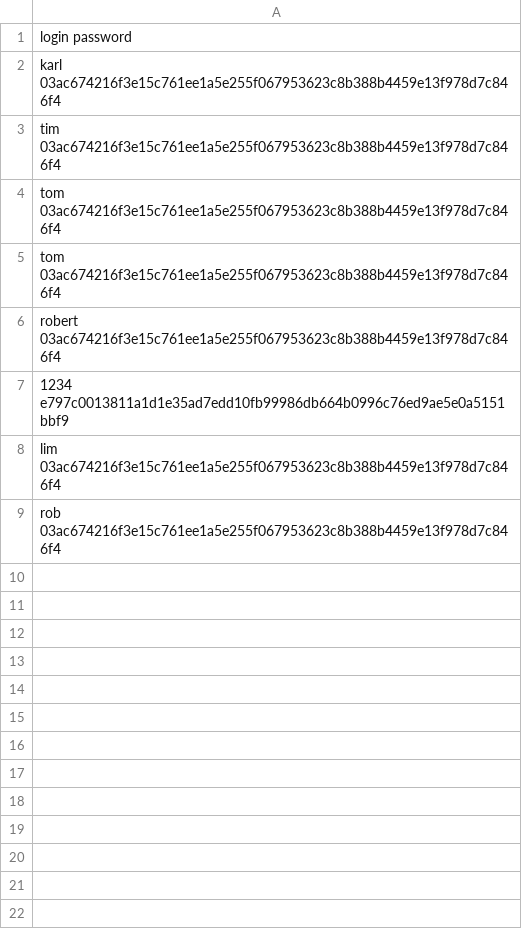
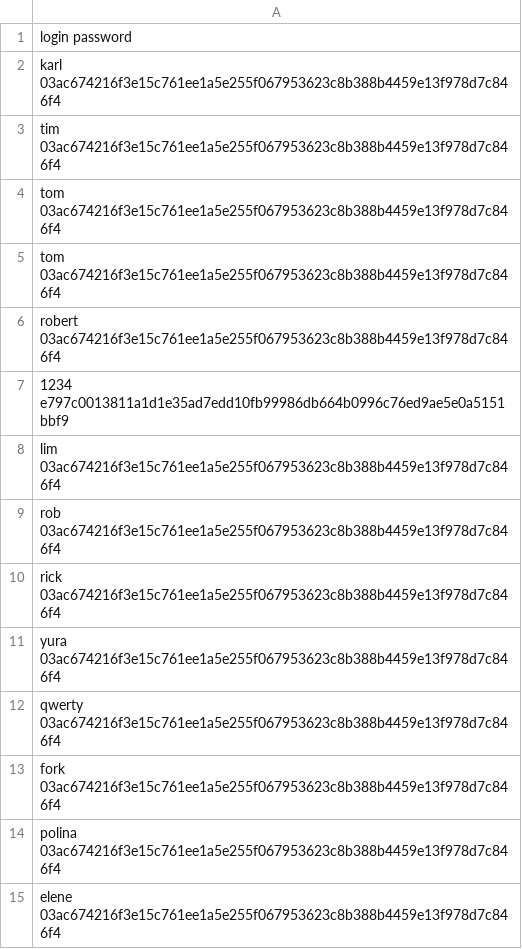
Before and after one commit to fa-python-network/2_threaded_server, a CSV file: passwords.csv, drawn as a sheet; the diff names each change by its address in the sheet, - before the commit and + after, or states it on an @@ line.

```diff
--- a/passwords.csv
+++ b/passwords.csv
+row 10: rick 03ac674216f3e15c761ee1a5e255f067953623c8b388b4459e13f978d7c846f4
+row 11: yura 03ac674216f3e15c761ee1a5e255f067953623c8b388b4459e13f978d7c846f4
+row 12: qwerty 03ac674216f3e15c761ee1a5e255f067953623c8b388b4459e13f978d7c846f4
+row 13: fork 03ac674216f3e15c761ee1a5e255f067953623c8b388b4459e13f978d7c846f4
+row 14: polina 03ac674216f3e15c761ee1a5e255f067953623c8b388b4459e13f978d7c846f4
+row 15: elene 03ac674216f3e15c761ee1a5e255f067953623c8b388b4459e13f978d7c846f4
```
Also changed, not shown: 1 other file.
